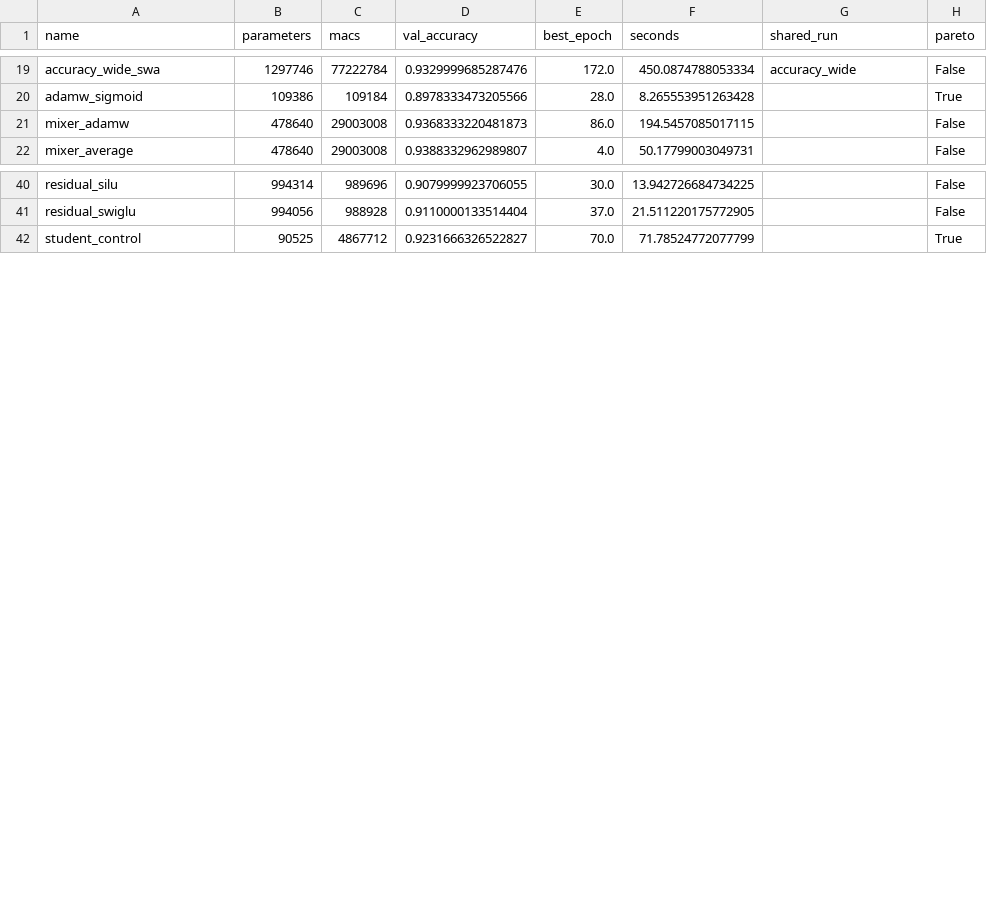
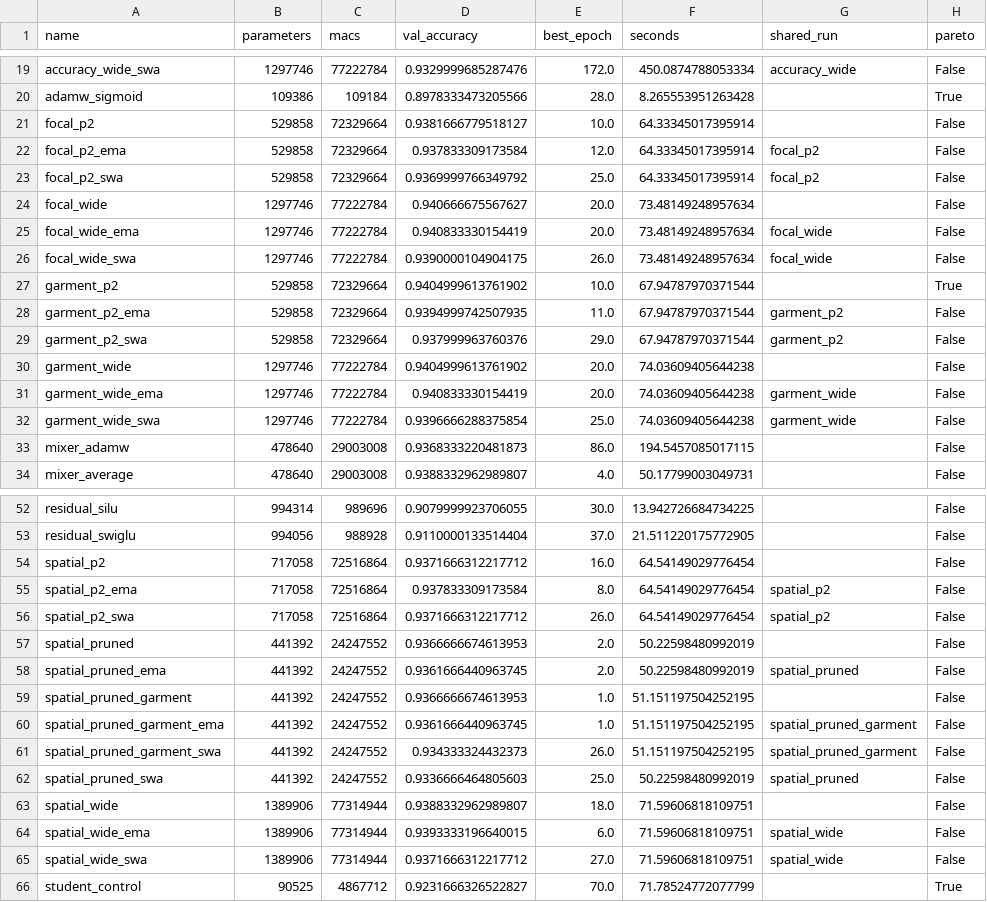
Before and after one commit to ELVISIO119/2026-EE5438-assignment-1, a CSV file: results/pareto.csv, drawn as a sheet; only a part is shown, gaps mark what is left out.

```diff
--- a/results/pareto.csv
+++ b/results/pareto.csv
@@ -20,2 +20,14 @@ accuracy_wide_swa,1297746,77222784,0.9329999685287476,172.0,450.0874788053334,ac
 adamw_sigmoid,109386,109184,0.8978333473205566,28.0,8.265553951263428,,True
+focal_p2,529858,72329664,0.9381666779518127,10.0,64.33345017395914,,False
+focal_p2_ema,529858,72329664,0.937833309173584,12.0,64.33345017395914,focal_p2,False
+focal_p2_swa,529858,72329664,0.9369999766349792,25.0,64.33345017395914,focal_p2,False
+focal_wide,1297746,77222784,0.940666675567627,20.0,73.48149248957634,,False
+focal_wide_ema,1297746,77222784,0.940833330154419,20.0,73.48149248957634,focal_wide,False
+focal_wide_swa,1297746,77222784,0.9390000104904175,26.0,73.48149248957634,focal_wide,False
+garment_p2,529858,72329664,0.9404999613761902,10.0,67.94787970371544,,True
+garment_p2_ema,529858,72329664,0.9394999742507935,11.0,67.94787970371544,garment_p2,False
+garment_p2_swa,529858,72329664,0.937999963760376,29.0,67.94787970371544,garment_p2,False
+garment_wide,1297746,77222784,0.9404999613761902,20.0,74.03609405644238,,False
+garment_wide_ema,1297746,77222784,0.940833330154419,20.0,74.03609405644238,garment_wide,False
+garment_wide_swa,1297746,77222784,0.9396666288375854,25.0,74.03609405644238,garment_wide,False
 mixer_adamw,478640,29003008,0.9368333220481873,86.0,194.5457085017115,,False
@@ -41,2 +53,14 @@ residual_silu,994314,989696,0.9079999923706055,30.0,13.942726684734225,,False
 residual_swiglu,994056,988928,0.9110000133514404,37.0,21.511220175772905,,False
+spatial_p2,717058,72516864,0.9371666312217712,16.0,64.54149029776454,,False
+spatial_p2_ema,717058,72516864,0.937833309173584,8.0,64.54149029776454,spatial_p2,False
+spatial_p2_swa,717058,72516864,0.9371666312217712,26.0,64.54149029776454,spatial_p2,False
+spatial_pruned,441392,24247552,0.9366666674613953,2.0,50.22598480992019,,False
+spatial_pruned_ema,441392,24247552,0.9361666440963745,2.0,50.22598480992019,spatial_pruned,False
+spatial_pruned_garment,441392,24247552,0.9366666674613953,1.0,51.151197504252195,,False
+spatial_pruned_garment_ema,441392,24247552,0.9361666440963745,1.0,51.151197504252195,spatial_pruned_garment,False
+spatial_pruned_garment_swa,441392,24247552,0.934333324432373,26.0,51.151197504252195,spatial_pruned_garment,False
+spatial_pruned_swa,441392,24247552,0.9336666464805603,25.0,50.22598480992019,spatial_pruned,False
+spatial_wide,1389906,77314944,0.9388332962989807,18.0,71.59606818109751,,False
+spatial_wide_ema,1389906,77314944,0.9393333196640015,6.0,71.59606818109751,spatial_wide,False
+spatial_wide_swa,1389906,77314944,0.9371666312217712,27.0,71.59606818109751,spatial_wide,False
 student_control,90525,4867712,0.9231666326522827,70.0,71.78524772077799,,True
```
Also changed, not shown: 6 other files.
